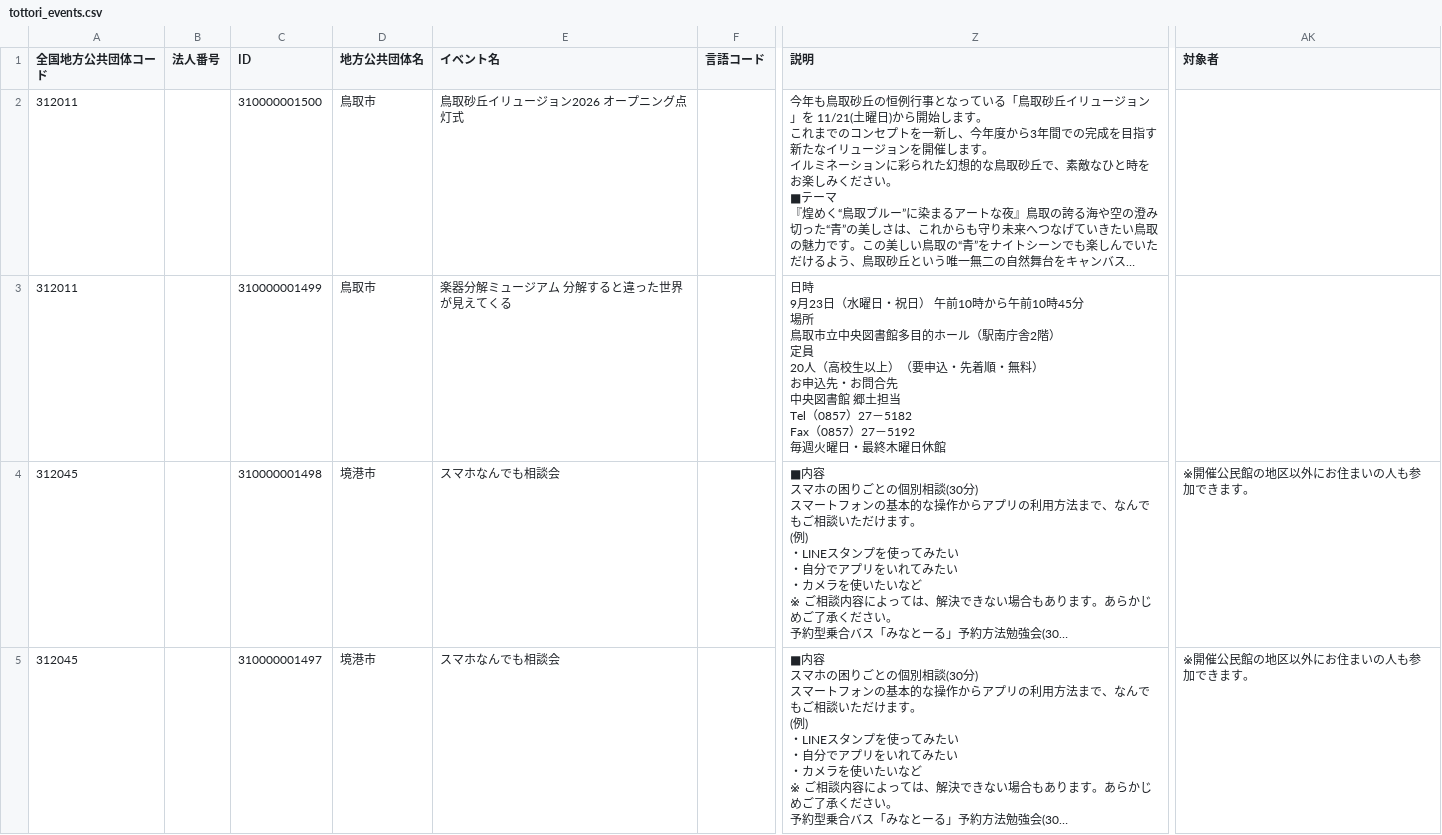
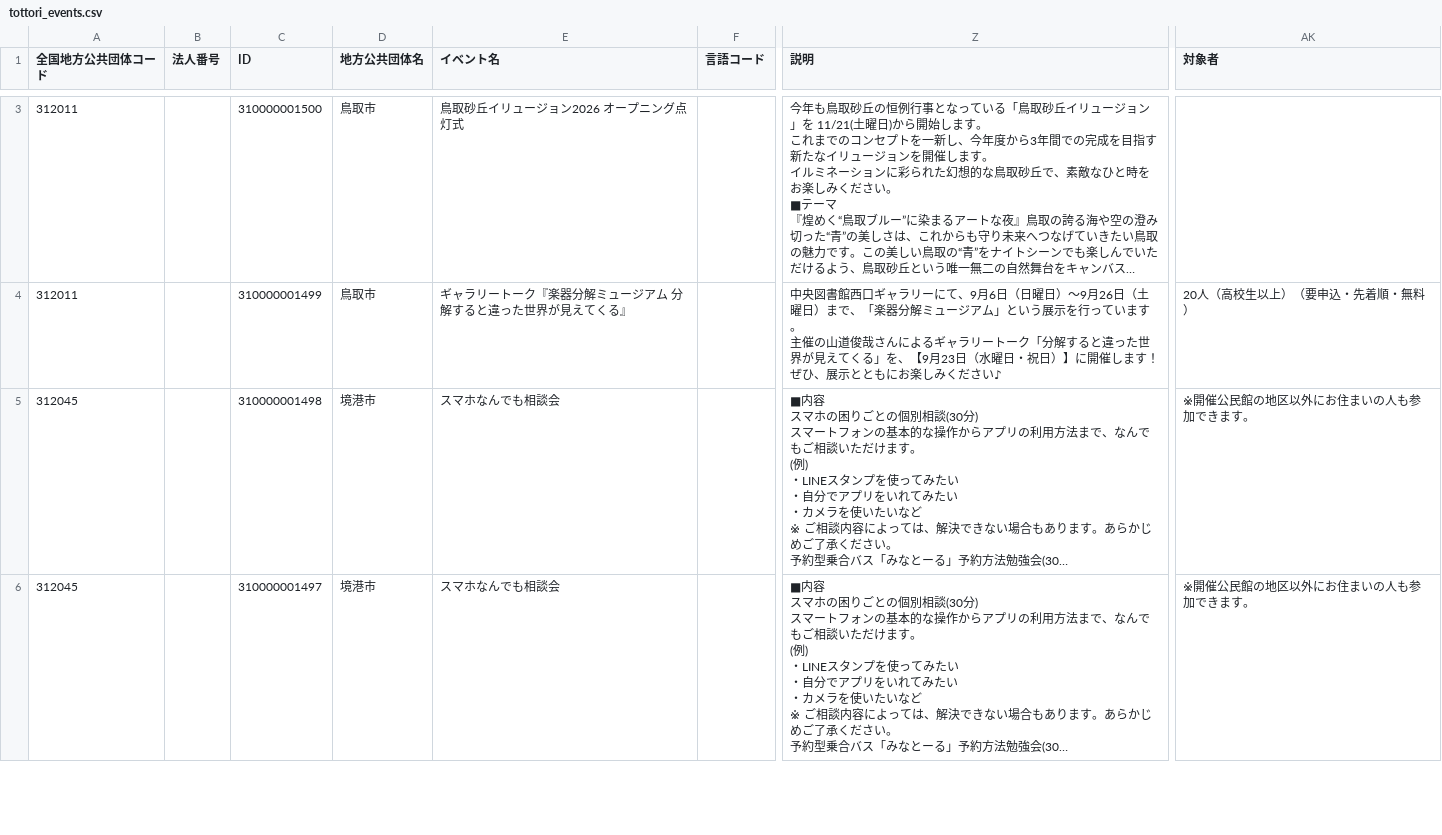
Before and after one commit to suzuking001/event_map, a CSV file: data/tottori_events.csv, drawn as a sheet; only a part is shown, gaps mark what is left out; long unchanged cells end in …; addresses are those after the commit; ↵ is a line break in a cell; the diff covers the shown part only; the diff names each change by its address in the sheet, - before the commit and + after, or states it on an @@ line.

```diff
--- a/data/tottori_events.csv
+++ b/data/tottori_events.csv
-E4 (イベント名): 楽器分解ミュージアム 分解すると違った世界が見えてくる
+E4 (イベント名): ギャラリートーク『楽器分解ミュージアム 分解すると違った世界が見えてくる』
-Z4 (説明): 日時 ↵ 9月23日（水曜日・祝日） 午前10時から午前10時45分 ↵ 場所 ↵ 鳥取市立中央図書館多目的ホール（駅南庁舎2階） ↵ 定員 ↵ 20人（高校生以上）（要申込・先着順・無料） ↵ お申込先・お問合先 ↵ 中央図書館 郷土担当 ↵ Tel（0857）27－5182 ↵ Fax（0857）27－5192 ↵ 毎週火曜日・最終木曜日休館
+Z4 (説明): 中央図書館西口ギャラリーにて、9月6日（日曜日）～9月26日（土曜日）まで、「楽器分解ミュージアム」という展示を行っています。 ↵ 主催の山道俊哉さんによるギャラリートーク「分解すると違った世界が見えてくる」を、【9月23日（水曜日・祝日）】に開催します！ ↵ ぜひ、展示とともにお楽しみください♪
-AK4 (対象者): (empty)
+AK4 (対象者): 20人（高校生以上）（要申込・先着順・無料）
```
Also changed, not shown: 1 added row and 7 removed rows elsewhere in this file, 1 other file.
